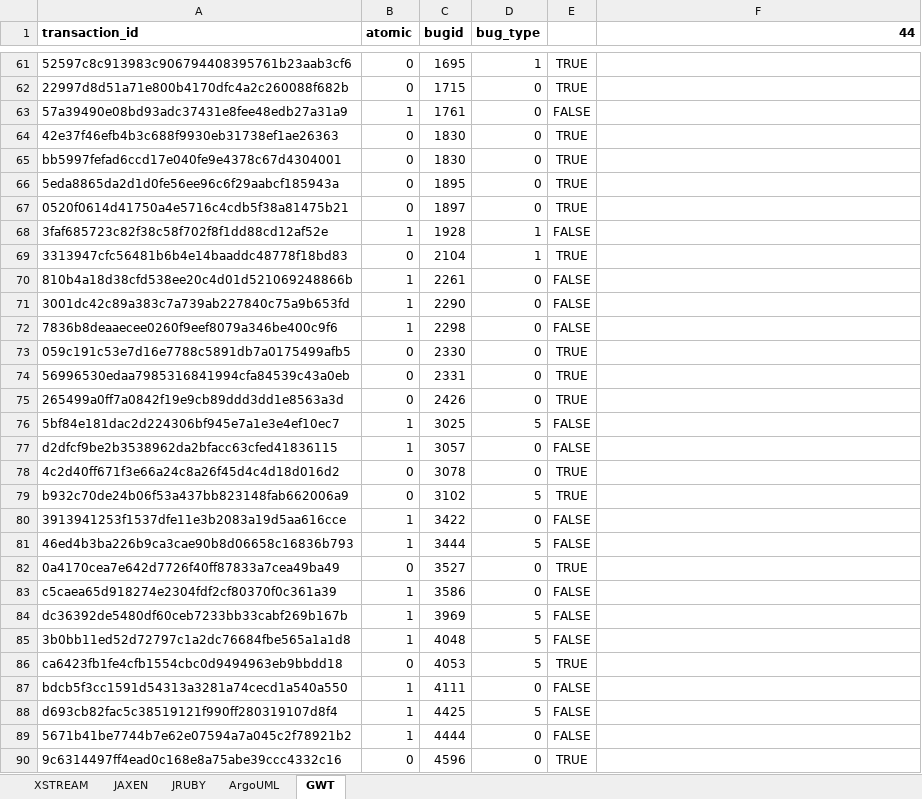
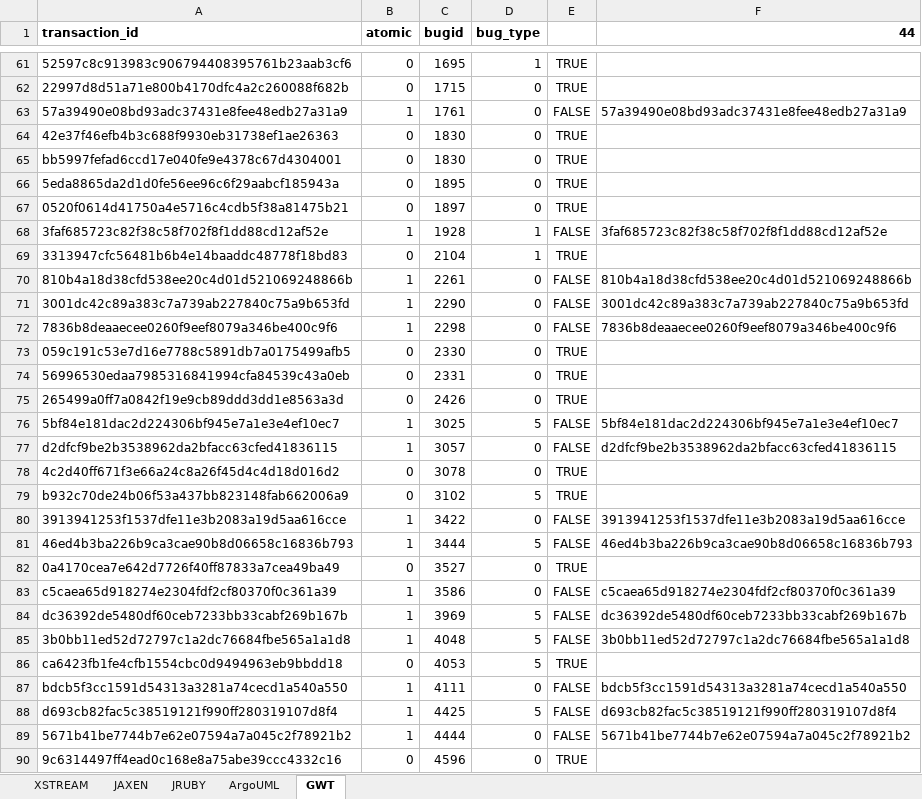
Before and after one commit to SaschaJust/mozkito, an Excel workbook: reposuite-untangling/src/main/resources/Ground_Truth.xlsx, sheet GWT, drawn as a sheet; only a part is shown, gaps mark what is left out; values as stored, in another font and other column widths than the file's, no borders; conditional formats not drawn; the diff covers the shown part only; the diff names each change by its address in the sheet, - before the commit and + after, or states it on an @@ line.

```diff
--- a/reposuite-untangling/src/main/resources/Ground_Truth.xlsx (sheet GWT)
+++ b/reposuite-untangling/src/main/resources/Ground_Truth.xlsx (sheet GWT)
-F63 (44): (empty)
+F63 (44): 57a39490e08bd93adc37431e8fee48edb27a31a9
-F68 (44): (empty)
+F68 (44): 3faf685723c82f38c58f702f8f1dd88cd12af52e
-F70 (44): (empty)
+F70 (44): 810b4a18d38cfd538ee20c4d01d521069248866b
-F71 (44): (empty)
+F71 (44): 3001dc42c89a383c7a739ab227840c75a9b653fd
-F72 (44): (empty)
+F72 (44): 7836b8deaaecee0260f9eef8079a346be400c9f6
-F76 (44): (empty)
+F76 (44): 5bf84e181dac2d224306bf945e7a1e3e4ef10ec7
-F77 (44): (empty)
+F77 (44): d2dfcf9be2b3538962da2bfacc63cfed41836115
-F80 (44): (empty)
+F80 (44): 3913941253f1537dfe11e3b2083a19d5aa616cce
-F81 (44): (empty)
+F81 (44): 46ed4b3ba226b9ca3cae90b8d06658c16836b793
-F83 (44): (empty)
+F83 (44): c5caea65d918274e2304fdf2cf80370f0c361a39
-F84 (44): (empty)
+F84 (44): dc36392de5480df60ceb7233bb33cabf269b167b
-F85 (44): (empty)
+F85 (44): 3b0bb11ed52d72797c1a2dc76684fbe565a1a1d8
-F87 (44): (empty)
+F87 (44): bdcb5f3cc1591d54313a3281a74cecd1a540a550
-F88 (44): (empty)
+F88 (44): d693cb82fac5c38519121f990ff280319107d8f4
-F89 (44): (empty)
+F89 (44): 5671b41be7744b7e62e07594a7a045c2f78921b2
```
Also changed, not shown: 29 edited cells elsewhere in this sheet, sheet JRUBY, sheet ArgoUML, sheet JAXEN, sheet XSTREAM, formulas that keep their value.
